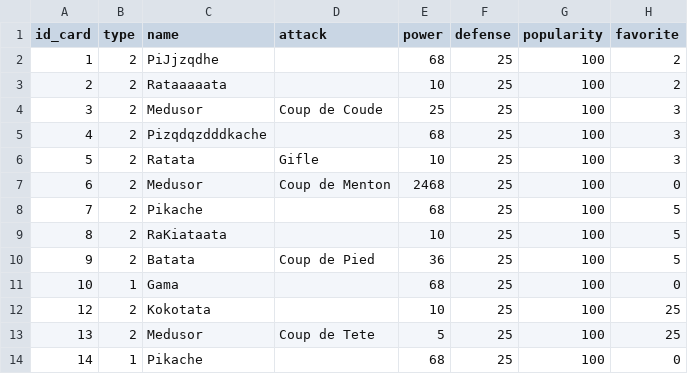
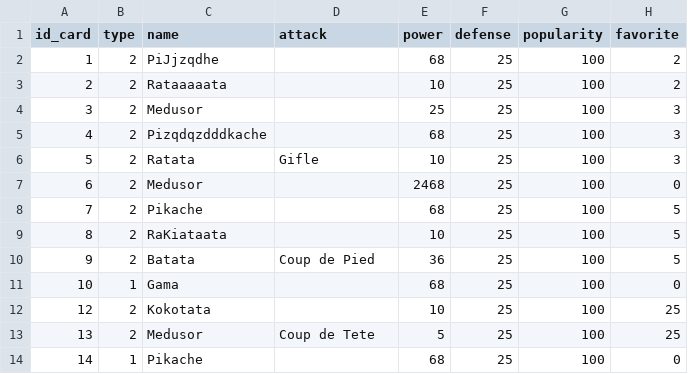
Before and after one commit to shideneyu/HeartRunes, a CSV file: datas/ps.csv, drawn as a sheet.

```diff
--- a/datas/ps.csv
+++ b/datas/ps.csv
@@ -3,6 +3,6 @@ id_card,type,name,attack,power,defense,popularity,favorite
 2,2,Rataaaaata,,10,25,100,2
-3,2,Medusor,Coup de Coude,25,25,100,3
+3,2,Medusor,,25,25,100,3
 4,2,Pizqdqzdddkache,,68,25,100,3
 5,2,Ratata,Gifle,10,25,100,3
-6,2,Medusor,Coup de Menton,2468,25,100,0
+6,2,Medusor,,2468,25,100,0
 7,2,Pikache,,68,25,100,5
```
Also changed, not shown: datas/communistes.csv, datas/fn.csv, 6 other files.
